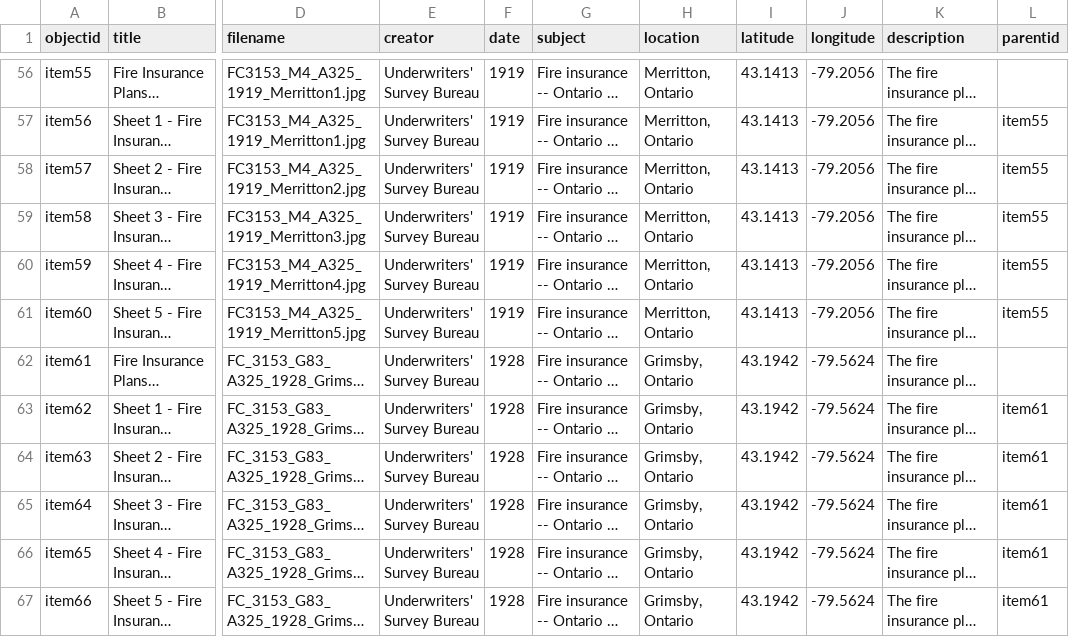
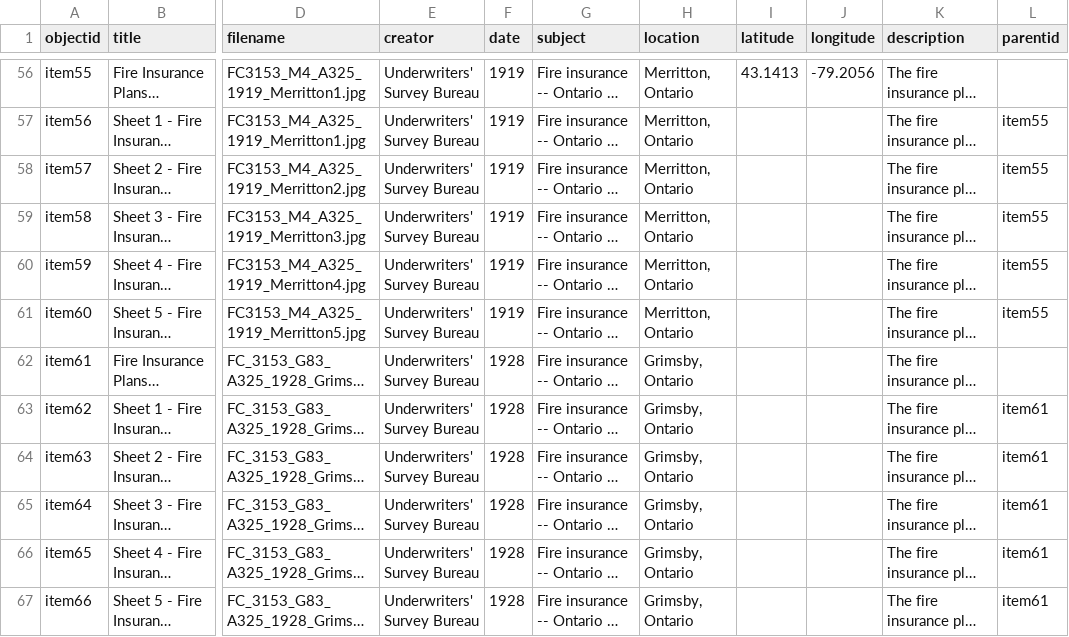
Before and after one commit to mcguinesss/Fire-Insurance-Plans, a CSV file: _data/metadata-FireInsurancePlans.csv, drawn as a sheet; only a part is shown, gaps mark what is left out; long unchanged cells end in …; the diff covers the shown part only; the diff names each change by its address in the sheet, - before the commit and + after, or states it on an @@ line.

```diff
--- a/_data/metadata-FireInsurancePlans.csv
+++ b/_data/metadata-FireInsurancePlans.csv
-I57:I61 (latitude): 43.1413
+I57:I61 (latitude): (empty)
-J57:J61 (longitude): -79.2056
+J57:J61 (longitude): (empty)
-I62:I67 (latitude): 43.1942
+I62:I67 (latitude): (empty)
-J62:J67 (longitude): -79.5624
+J62:J67 (longitude): (empty)
```
Also changed, not shown: 102 edited cells elsewhere in this file.
